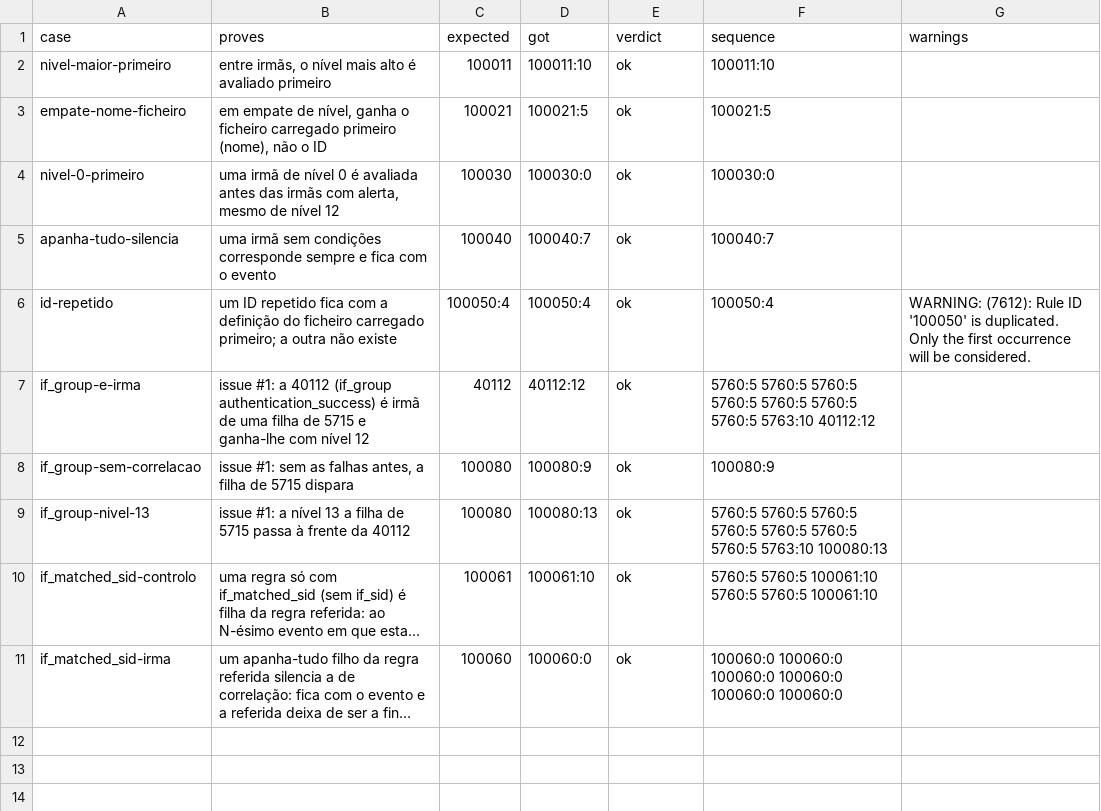
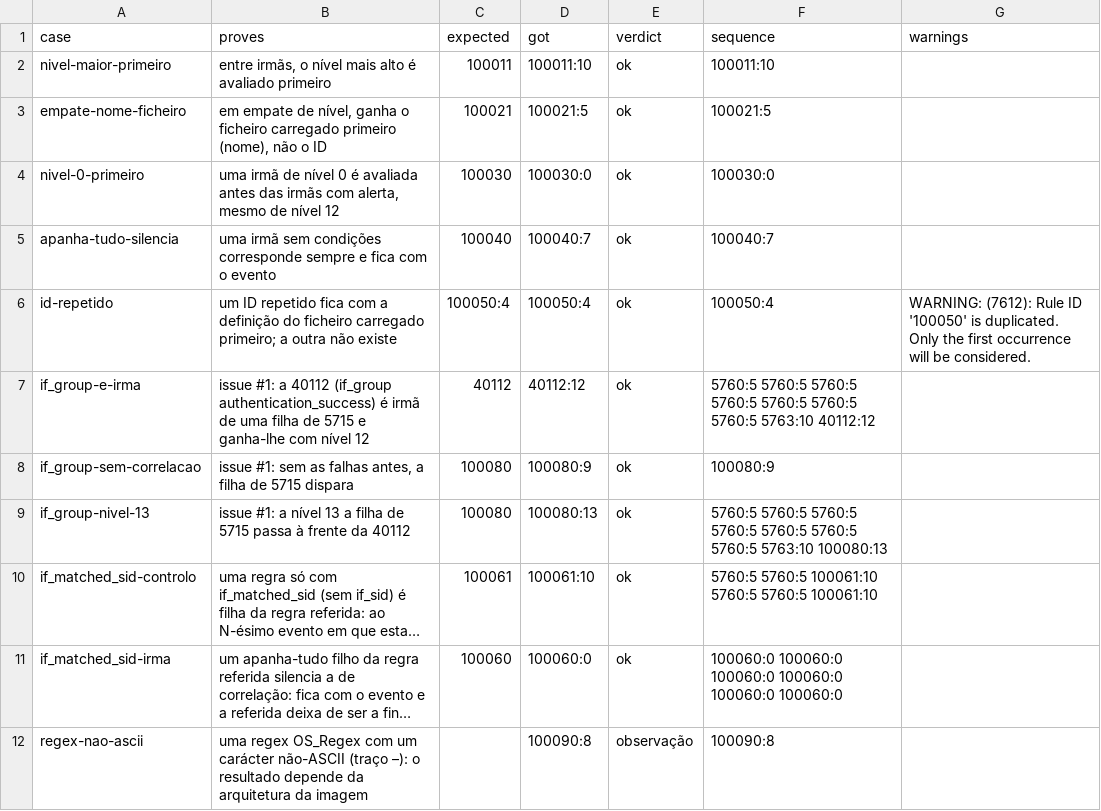
Before and after one commit to mjvmsteixeira/wazuh-community-rulesets, a CSV file: catalog/engine_model.csv, drawn as a sheet; long unchanged cells end in …; the diff names each change by its address in the sheet, - before the commit and + after, or states it on an @@ line.

Commit message:
Arquitetura do manager: regex não-ASCII divergem entre arm64 e amd64
O CI (amd64) falhou na sintética da regra 100304 (BernaldoPenasAntelo), que passava
localmente (arm64). Medido: a mesma amostra dispara a regra em arm64 e fica na oficial
60121 em amd64; o cenário regex-nao-ascii de tools/model_checks.py reproduz a
divergência com uma regra mínima (traço "–" numa regex OS_Regex).

- testes correm na imagem da arquitetura nativa (WCR_PLATFORM para forçar outra)
- o gerador sintético não gera amostras para regras com condições não-ASCII (19 regras
  em 6 pastas; contadas em stats e no README), para local e CI coincidirem
- retiradas do catálogo as 2 sintéticas afetadas

```diff
--- a/catalog/engine_model.csv
+++ b/catalog/engine_model.csv
+row 12: regex-nao-ascii | uma regex OS_Regex com um carácter não-ASCII (traço –): o resultado depende da arquitetura da imagem |  | 100090:8 | observação | 100090:8
```
Also changed, not shown: 15 other files.
